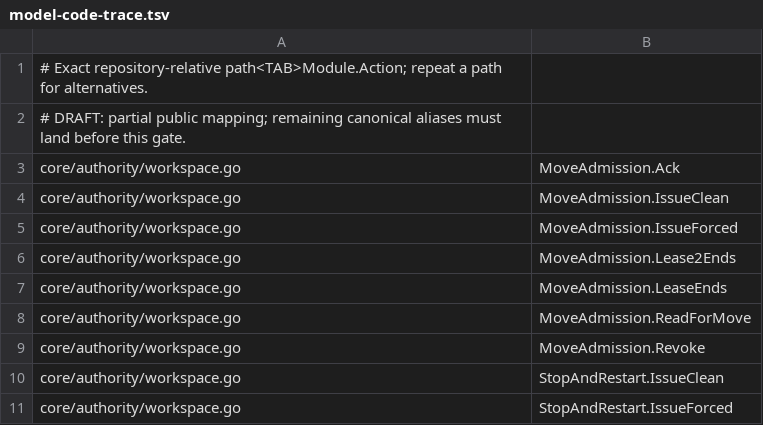
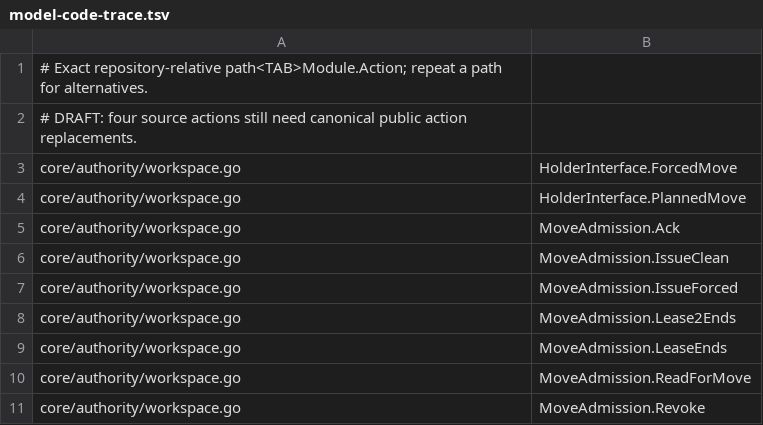
Before and after one commit to seaweedfs/seaweed-block, a TSV file: .github/model-code-trace.tsv, drawn as a sheet; only a part is shown; the shorter side is filled out with more unchanged rows; the diff covers the shown part only.

Commit message:
ci: import remaining validated public model actions

```diff
--- a/.github/model-code-trace.tsv
+++ b/.github/model-code-trace.tsv
@@ -1,3 +1,5 @@
 # Exact repository-relative path<TAB>Module.Action; repeat a path for alternatives.
-# DRAFT: partial public mapping; remaining canonical aliases must land before this gate.
+# DRAFT: four source actions still need canonical public action replacements.
+core/authority/workspace.go	HolderInterface.ForcedMove
+core/authority/workspace.go	HolderInterface.PlannedMove
 core/authority/workspace.go	MoveAdmission.Ack
```
Also changed, not shown: 35 added rows elsewhere in this file, 1 other file.
